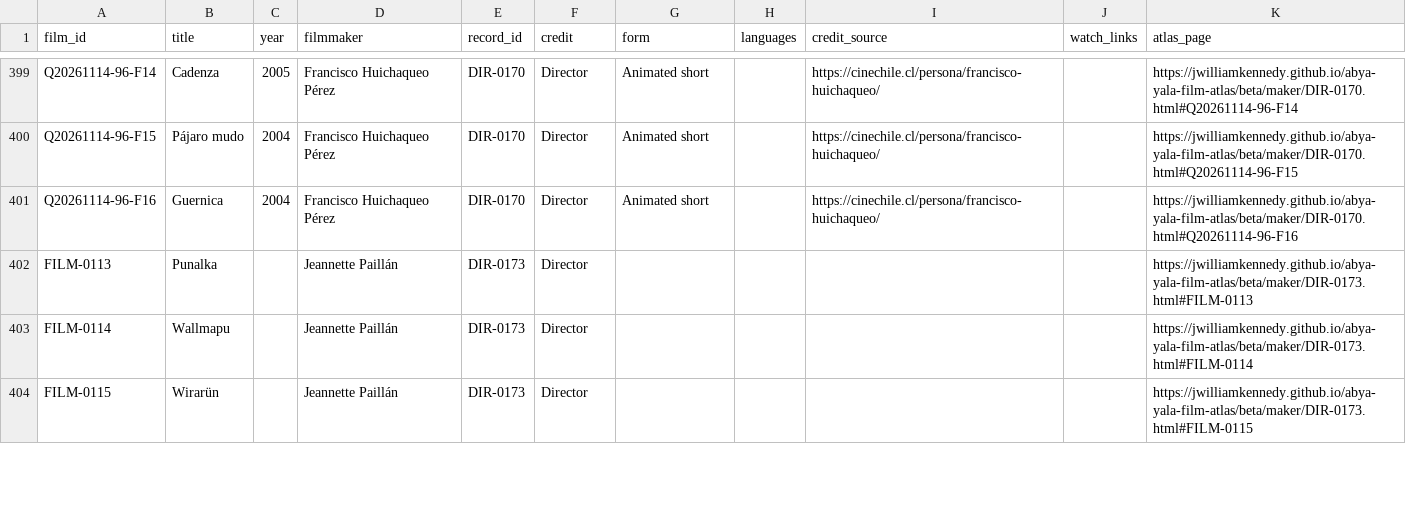
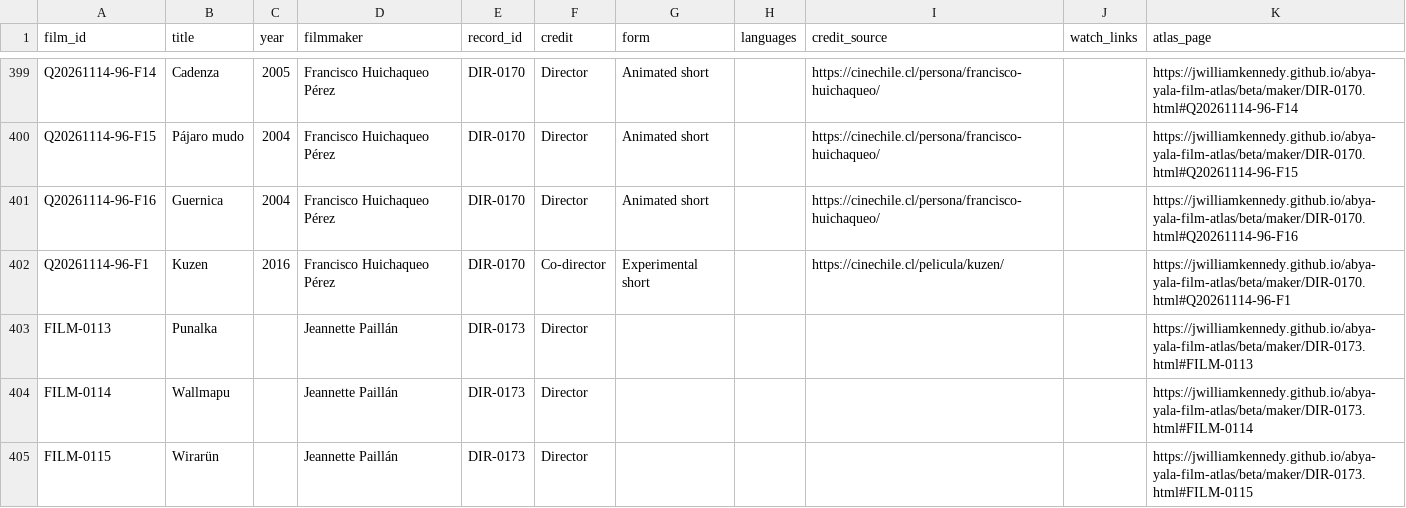
Before and after one commit to jwilliamkennedy/abya-yala-film-atlas, a CSV file: beta/data/atlas-films.csv, drawn as a sheet; only a part is shown, gaps mark what is left out.

```diff
--- a/beta/data/atlas-films.csv
+++ b/beta/data/atlas-films.csv
@@ -401,2 +401,3 @@ Q20261114-96-F15,Pájaro mudo,2004,Francisco Huichaqueo Pérez,DIR-0170,Director
 Q20261114-96-F16,Guernica,2004,Francisco Huichaqueo Pérez,DIR-0170,Director,Animated short,,https://cinechile.cl/persona/francisco-huichaqueo/,,https://jwilliamkennedy.github.io/abya-yala-film-atlas/beta/maker/DIR-0170.html#Q20261114-96-F16
+Q20261114-96-F1,Kuzen,2016,Francisco Huichaqueo Pérez,DIR-0170,Co-director,Experimental short,,https://cinechile.cl/pelicula/kuzen/,,https://jwilliamkennedy.github.io/abya-yala-film-atlas/beta/maker/DIR-0170.html#Q20261114-96-F1
 FILM-0113,Punalka,,Jeannette Paillán,DIR-0173,Director,,,,,https://jwilliamkennedy.github.io/abya-yala-film-atlas/beta/maker/DIR-0173.html#FILM-0113
```
Also changed, not shown: beta/data/atlas-filmmakers.csv, beta/data/film-facets.csv, 8 other files.
